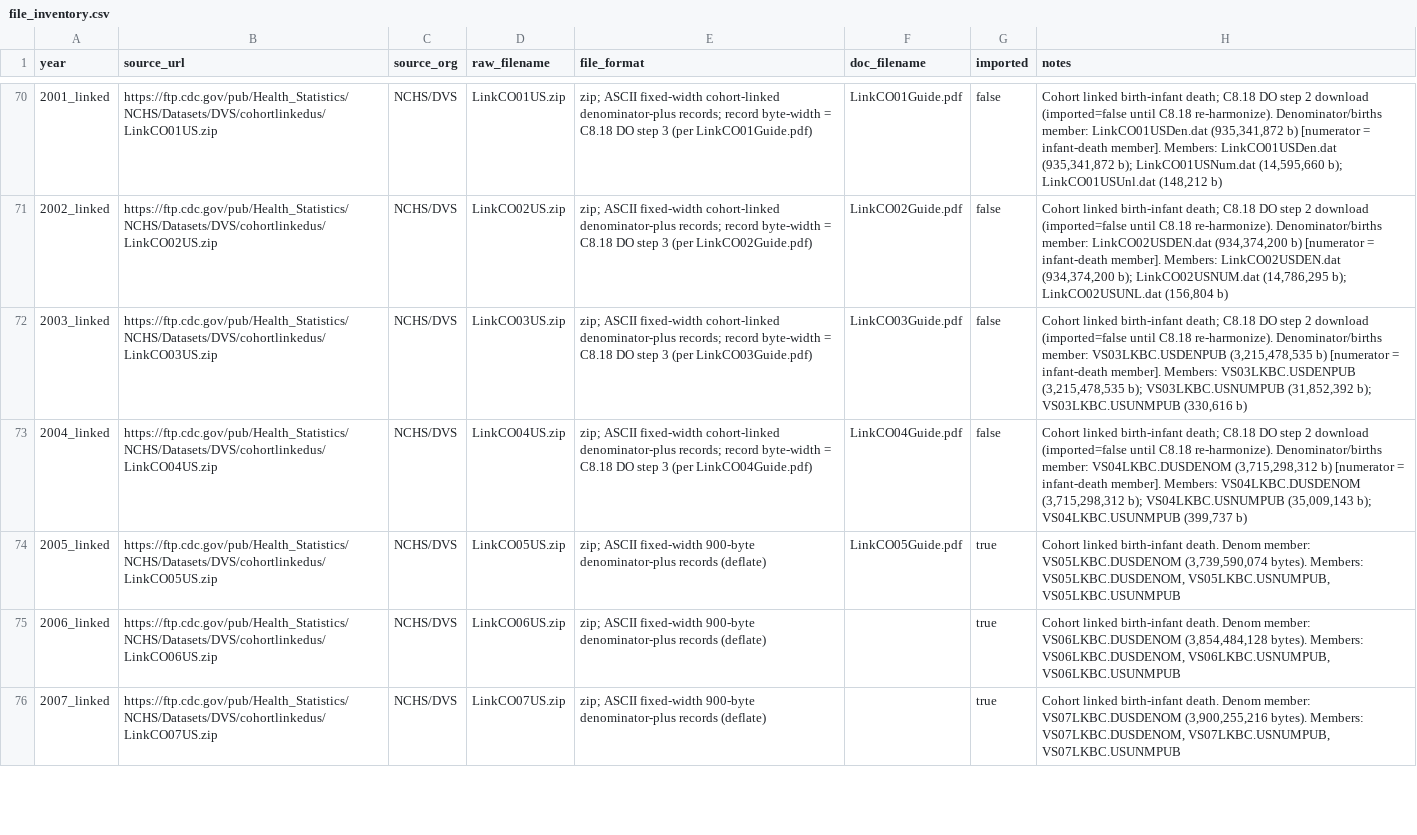
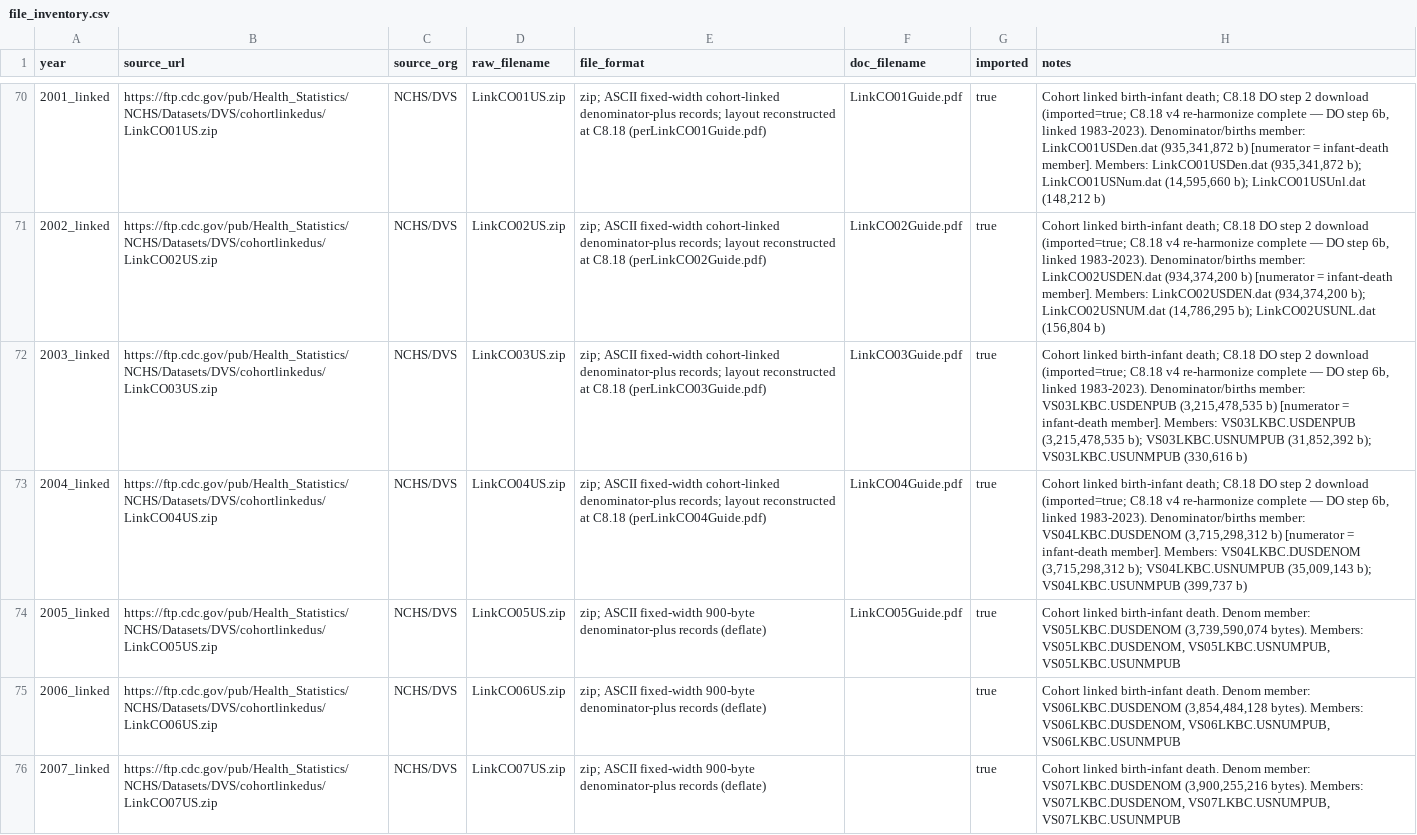
Before and after one commit to yoelplutchok/vital-statistics-harmonization, a CSV file: natality/metadata/file_inventory.csv, drawn as a sheet; only a part is shown, gaps mark what is left out; the diff covers the shown part only; the diff names each change by its address in the sheet, - before the commit and + after, or states it on an @@ line.

```diff
--- a/natality/metadata/file_inventory.csv
+++ b/natality/metadata/file_inventory.csv
-E70 (file_format): …denominator-plus records; record byte-width = C8.18 DO step 3 (per LinkCO01Guide.pdf)
+E70 (file_format): …denominator-plus records; layout reconstructed at C8.18 (perLinkCO01Guide.pdf)
-G70:G73 (imported): false
+G70:G73 (imported): true
-H70 (notes): …2 download (imported=false until C8.18 re-harmonize). Denominator/births member:…
+H70 (notes): …2 download (imported=true; C8.18 v4 re-harmonize complete — DO step 6b, linked 1983-2023). Denominator/births member:…
-E71 (file_format): …denominator-plus records; record byte-width = C8.18 DO step 3 (per LinkCO02Guide.pdf)
+E71 (file_format): …denominator-plus records; layout reconstructed at C8.18 (perLinkCO02Guide.pdf)
-H71 (notes): …2 download (imported=false until C8.18 re-harmonize). Denominator/births member:…
+H71 (notes): …2 download (imported=true; C8.18 v4 re-harmonize complete — DO step 6b, linked 1983-2023). Denominator/births member:…
-E72 (file_format): …denominator-plus records; record byte-width = C8.18 DO step 3 (per LinkCO03Guide.pdf)
+E72 (file_format): …denominator-plus records; layout reconstructed at C8.18 (perLinkCO03Guide.pdf)
-H72 (notes): …2 download (imported=false until C8.18 re-harmonize). Denominator/births member:…
+H72 (notes): …2 download (imported=true; C8.18 v4 re-harmonize complete — DO step 6b, linked 1983-2023). Denominator/births member:…
-E73 (file_format): …denominator-plus records; record byte-width = C8.18 DO step 3 (per LinkCO04Guide.pdf)
+E73 (file_format): …denominator-plus records; layout reconstructed at C8.18 (perLinkCO04Guide.pdf)
-H73 (notes): …2 download (imported=false until C8.18 re-harmonize). Denominator/births member:…
+H73 (notes): …2 download (imported=true; C8.18 v4 re-harmonize complete — DO step 6b, linked 1983-2023). Denominator/births member:…
```
Also changed, not shown: 45 edited cells elsewhere in this file, 3 other files.
